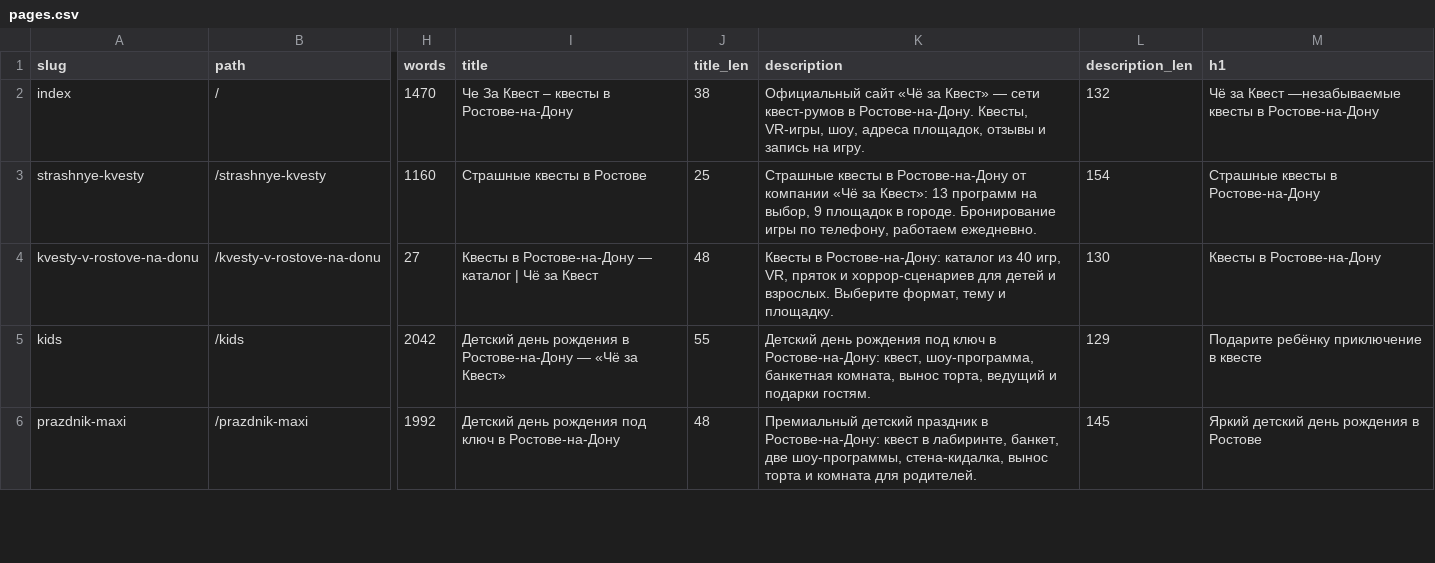
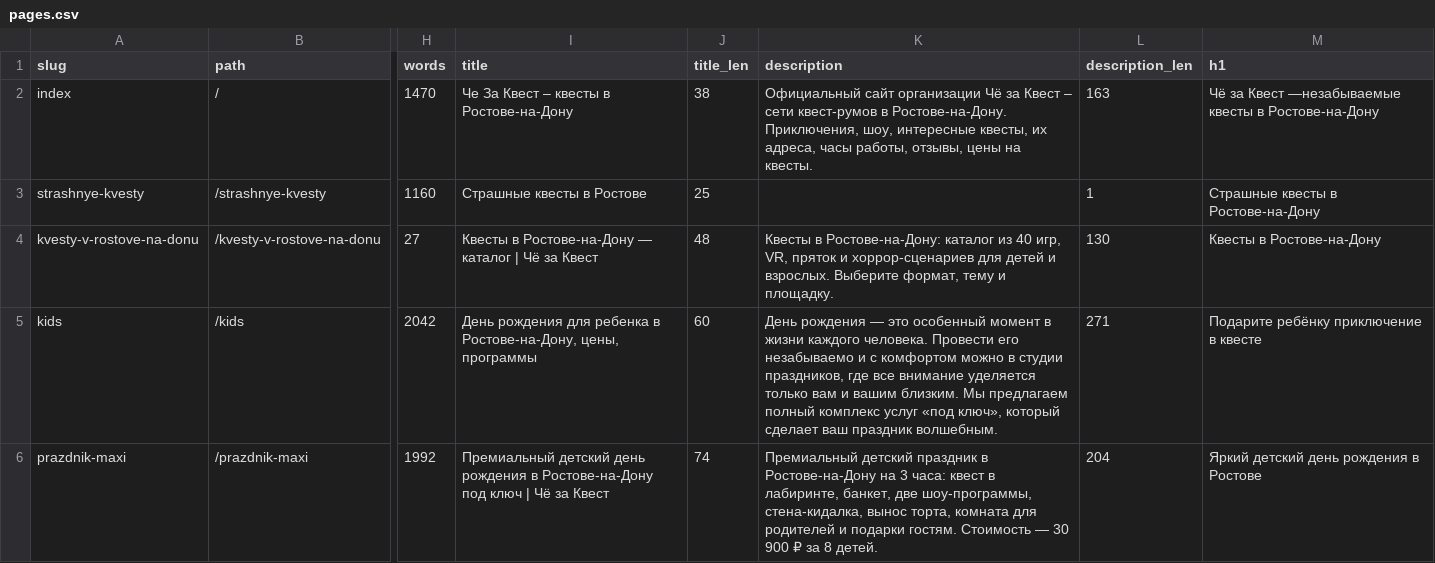
Before and after one commit to Khakimovpro/chezakvest-astro, a CSV file: migration/pages.csv, drawn as a sheet; only a part is shown, gaps mark what is left out; the diff covers the shown part only; the diff names each change by its address in the sheet, - before the commit and + after, or states it on an @@ line.

```diff
--- a/migration/pages.csv
+++ b/migration/pages.csv
-K2 (description): Официальный сайт «Чё за Квест» — сети квест-румов в Ростове-на-Дону. Квесты, VR-игры, шоу, адреса площадок, отзывы и запись на игру.
+K2 (description): Официальный сайт организации Чё за Квест – сети квест-румов в Ростове-на-Дону. Приключения, шоу, интересные квесты, их адреса, часы работы, отзывы, цены на квесты.
-L2 (description_len): 132
+L2 (description_len): 163
-K3 (description): Страшные квесты в Ростове-на-Дону от компании «Чё за Квест»: 13 программ на выбор, 9 площадок в городе. Бронирование игры по телефону, работаем ежедневно.
+K3 (description): (empty)
-L3 (description_len): 154
+L3 (description_len): 1
-I5 (title): Детский день рождения в Ростове-на-Дону — «Чё за Квест»
+I5 (title): День рождения для ребенка в Ростове-на-Дону, цены, программы
-J5 (title_len): 55
+J5 (title_len): 60
-K5 (description): Детский день рождения под ключ в Ростове-на-Дону: квест, шоу-программа, банкетная комната, вынос торта, ведущий и подарки гостям.
+K5 (description): День рождения — это особенный момент в жизни каждого человека. Провести его незабываемо и с комфортом можно в студии праздников, где все внимание уделяется только вам и вашим близким. Мы предлагаем полный комплекс услуг «под ключ», который сделает ваш праздник волшебным.
-L5 (description_len): 129
+L5 (description_len): 271
-I6 (title): Детский день рождения под ключ в Ростове-на-Дону
+I6 (title): Премиальный детский день рождения в Ростове-на-Дону под ключ | Чё за Квест
-J6 (title_len): 48
+J6 (title_len): 74
-K6 (description): …праздник в Ростове-на-Дону: квест в лабиринте, банкет, две шоу-программы, стена-кидалка, вынос торта и комната для родителей.
+K6 (description): …праздник в Ростове-на-Дону на 3 часа: квест в лабиринте, банкет, две шоу-программы, стена-кидалка, вынос торта, комната для родителей и подарки гостям. Стоимость — 30 900 ₽ за 8 детей.
-L6 (description_len): 145
+L6 (description_len): 204
```
Also changed, not shown: 3 added rows, 2 removed rows and 115 edited cells elsewhere in this file, 8 other files.
